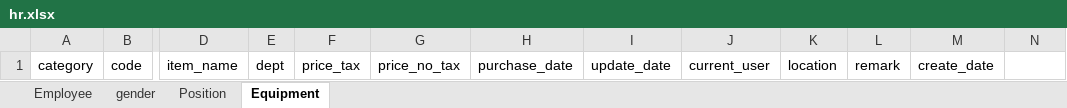
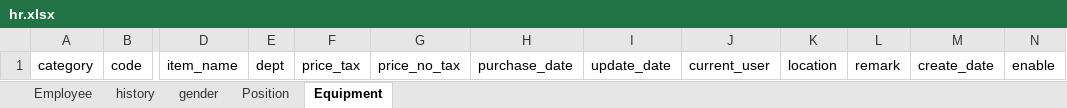
Before and after one commit to roy-tseng/rect-asp-hr, an Excel workbook: src/data/hr.xlsx, sheet Equipment, drawn as a sheet; only a part is shown, gaps mark what is left out; values as stored, in another font and other column widths than the file's, no borders; the diff names each change by its address in the sheet, - before the commit and + after, or states it on an @@ line.

```diff
--- a/src/data/hr.xlsx (sheet Equipment)
+++ b/src/data/hr.xlsx (sheet Equipment)
+sheet tab: history
-N1: (empty)
+N1: enable
```
Also changed, not shown: sheet Position, sheet Employee, 3 other files.
